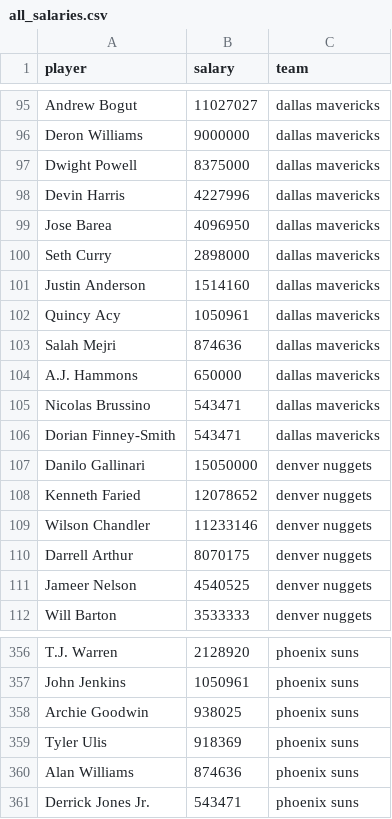
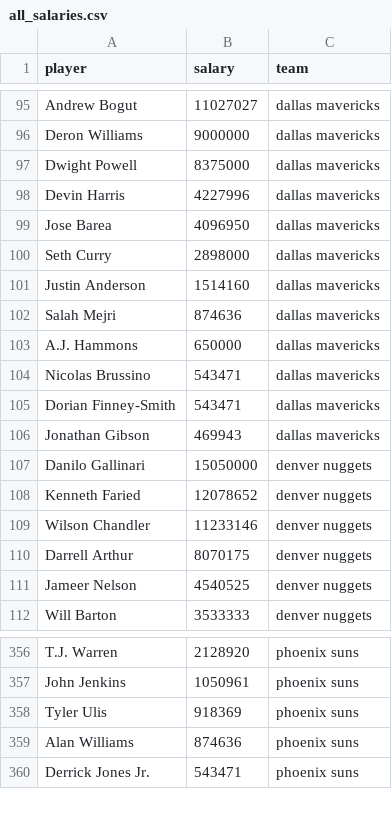
Before and after one commit to ryanvmenezes/cutthecheck, a CSV file: rosters/management/commands/all_salaries.csv, drawn as a sheet; only a part is shown, gaps mark what is left out; removed rows and columns are numbered as before the commit, all else as after; the diff names each change by its address in the sheet, - before the commit and + after, or states it on an @@ line.

```diff
--- a/rosters/management/commands/all_salaries.csv
+++ b/rosters/management/commands/all_salaries.csv
-row 102: Quincy Acy | 1050961 | dallas mavericks
+row 106: Jonathan Gibson | 469943 | dallas mavericks
-row 358: Archie Goodwin | 938025 | phoenix suns
```
Also changed, not shown: 1 other file.
